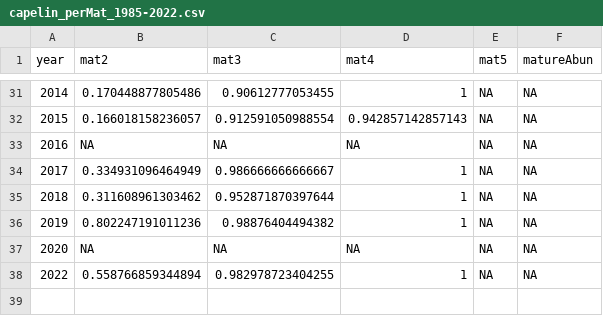
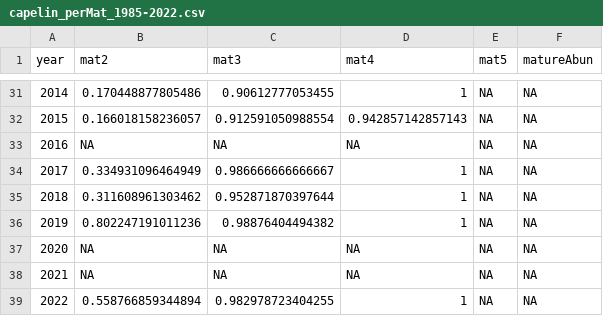
Before and after one commit to KeithLewis99/IPM, a CSV file: data/derived/capelin_perMat_1985-2022.csv, drawn as a sheet; only a part is shown, gaps mark what is left out; the diff names each change by its address in the sheet, - before the commit and + after, or states it on an @@ line.

```diff
--- a/data/derived/capelin_perMat_1985-2022.csv
+++ b/data/derived/capelin_perMat_1985-2022.csv
+row 38: 2021 | NA | NA | NA | NA | NA
```
Also changed, not shown: data/CAA.csv, data/capelin_biomass_1985-2022.csv, 3 other files.
